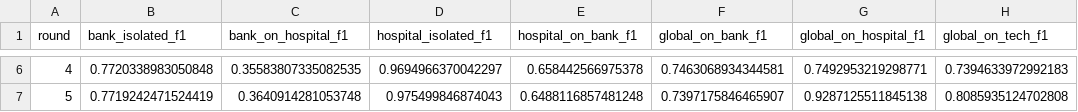
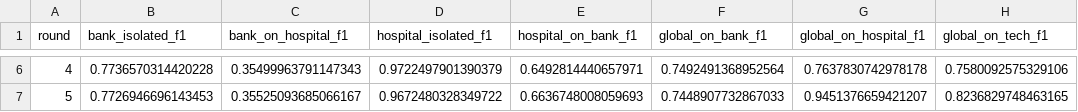
Before and after one commit to AkshithaReddy005/ZeroTrustAI, a CSV file: federated-learning/results/fedavg_hospital_moneyshot.csv, drawn as a sheet; only a part is shown, gaps mark what is left out; the diff covers the shown part only.

```diff
--- a/federated-learning/results/fedavg_hospital_moneyshot.csv
+++ b/federated-learning/results/fedavg_hospital_moneyshot.csv
@@ -6,2 +6,2 @@ round,bank_isolated_f1,bank_on_hospital_f1,hospital_isolated_f1,hospital_on_bank
-4,0.7720338983050848,0.35583807335082535,0.9694966370042297,0.658442566975378,0.7463068934344581,0.7492953219298771,0.7394633972992183
-5,0.7719242471524419,0.3640914281053748,0.975499846874043,0.6488116857481248,0.7397175846465907,0.9287125511845138,0.8085935124702808
+4,0.7736570314420228,0.35499963791147343,0.9722497901390379,0.6492814440657971,0.7492491368952564,0.7637830742978178,0.7580092575329106
+5,0.7726946696143453,0.35525093685066167,0.9672480328349722,0.6636748008059693,0.7448907732867033,0.9451376659421207,0.8236829748463165
```
Also changed, not shown: 27 edited cells elsewhere in this file, federated-learning/results/byzantine_defense_history.csv, federated-learning/results/byzantine_round_metrics.csv, 14 other files.
